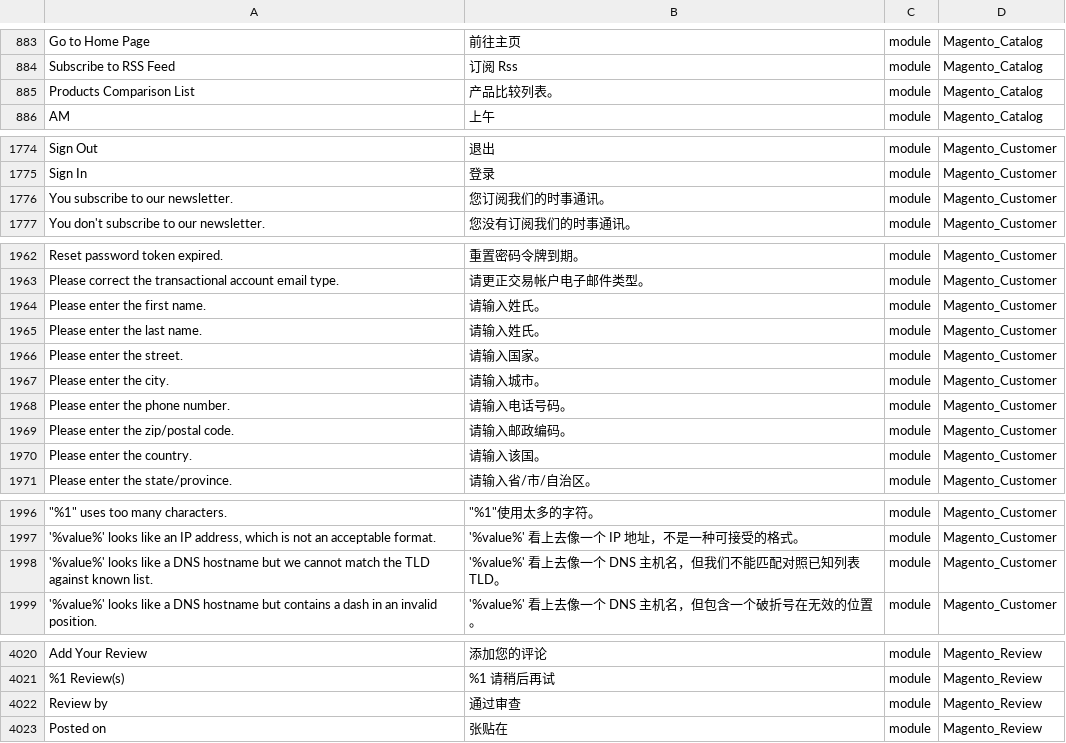
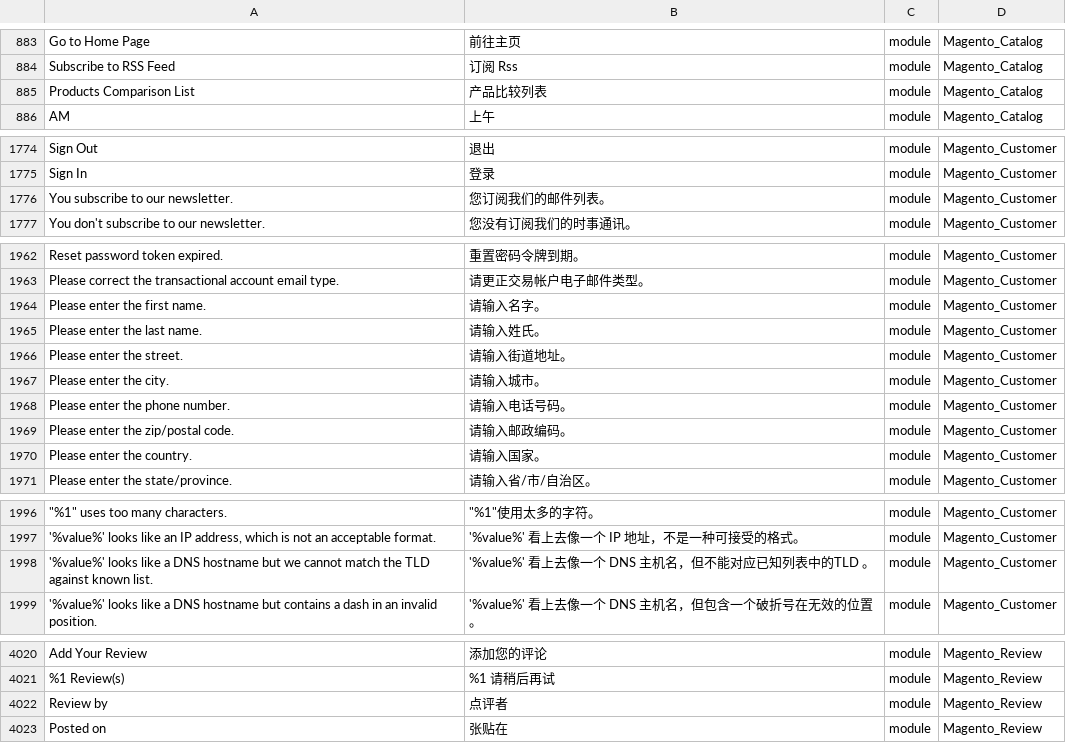
Before and after one commit to Magento2Translations/language_zh_cn, a CSV file: zh_CN.csv, drawn as a sheet; only a part is shown, gaps mark what is left out; the diff covers the shown part only; the diff names each change by its address in the sheet, - before the commit and + after, or states it on an @@ line.

Commit message:
Auto translate 14/02/2018 09:59:57

```diff
--- a/zh_CN.csv
+++ b/zh_CN.csv
-B885: 产品比较列表。
+B885: 产品比较列表
-B1776: 您订阅我们的时事通讯。
+B1776: 您订阅我们的邮件列表。
-B1964: 请输入姓氏。
+B1964: 请输入名字。
-B1966: 请输入国家。
+B1966: 请输入街道地址。
-B1970: 请输入该国。
+B1970: 请输入国家。
-B1998: '%value%' 看上去像一个 DNS 主机名，但我们不能匹配对照已知列表 TLD。
+B1998: '%value%' 看上去像一个 DNS 主机名，但不能对应已知列表中的TLD 。
-B4022: 通过审查
+B4022: 点评者
```
Also changed, not shown: 1 edited cell elsewhere in this file.
